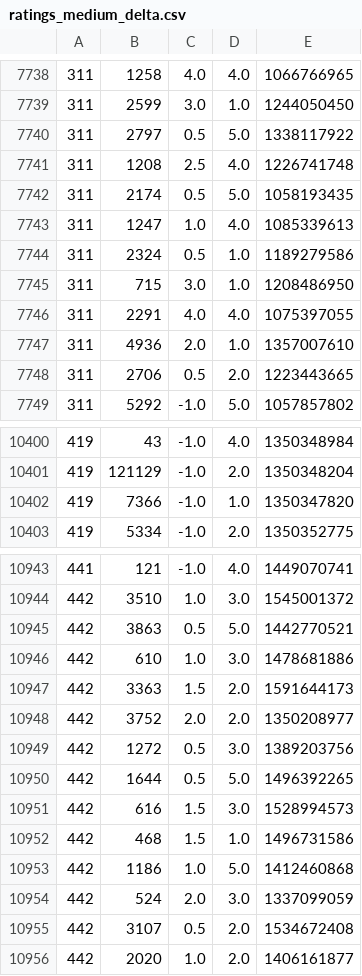
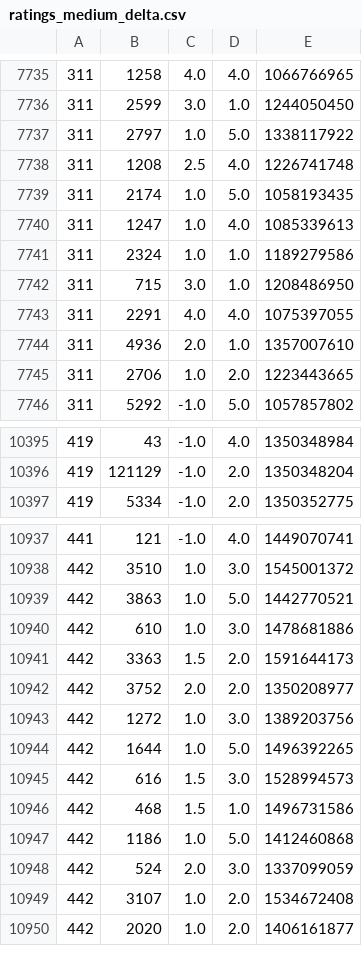
Before and after one commit to PhilipLGQ/CS460-Systems-For-Data-Management, a CSV file: src/main/resources/ratings_medium_delta.csv, drawn as a sheet; only a part is shown, gaps mark what is left out; the diff covers the shown part only.

```diff
--- a/src/main/resources/ratings_medium_delta.csv
+++ b/src/main/resources/ratings_medium_delta.csv
@@ -7739,7 +7736,7 @@
 311|2599|3.0|1.0|1244050450
-311|2797|0.5|5.0|1338117922
+311|2797|1.0|5.0|1338117922
 311|1208|2.5|4.0|1226741748
-311|2174|0.5|5.0|1058193435
+311|2174|1.0|5.0|1058193435
 311|1247|1.0|4.0|1085339613
-311|2324|0.5|1.0|1189279586
+311|2324|1.0|1.0|1189279586
 311|715|3.0|1.0|1208486950
@@ -7747,3 +7744,3 @@
 311|4936|2.0|1.0|1357007610
-311|2706|0.5|2.0|1223443665
+311|2706|1.0|2.0|1223443665
 311|5292|-1.0|5.0|1057857802
@@ -10401,3 +10396,2 @@
 419|121129|-1.0|2.0|1350348204
-419|7366|-1.0|1.0|1350347820
 419|5334|-1.0|2.0|1350352775
@@ -10944,3 +10938,3 @@
 442|3510|1.0|3.0|1545001372
-442|3863|0.5|5.0|1442770521
+442|3863|1.0|5.0|1442770521
 442|610|1.0|3.0|1478681886
@@ -10948,4 +10942,4 @@
 442|3752|2.0|2.0|1350208977
-442|1272|0.5|3.0|1389203756
-442|1644|0.5|5.0|1496392265
+442|1272|1.0|3.0|1389203756
+442|1644|1.0|5.0|1496392265
 442|616|1.5|3.0|1528994573
@@ -10954,3 +10948,3 @@
 442|524|2.0|3.0|1337099059
-442|3107|0.5|2.0|1534672408
+442|3107|1.0|2.0|1534672408
 442|2020|1.0|2.0|1406161877
```
Also changed, not shown: 5 removed rows and 55 edited cells elsewhere in this file, src/main/resources/aggr-res.csv, src/main/resources/aggr-res2.csv, 12 other files.
